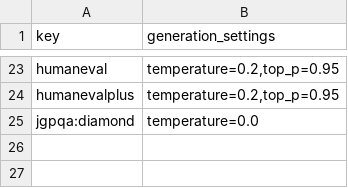
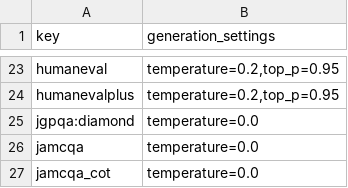
Before and after one commit to cfiken/swallow-evaluation-instruct, a CSV file: scripts/generation_settings/task_settings.csv, drawn as a sheet; only a part is shown, gaps mark what is left out.

```diff
--- a/scripts/generation_settings/task_settings.csv
+++ b/scripts/generation_settings/task_settings.csv
@@ -25 +25,3 @@ humanevalplus,"temperature=0.2,top_p=0.95"
 jgpqa:diamond,"temperature=0.0"
+jamcqa,"temperature=0.0"
+jamcqa_cot,"temperature=0.0"
```
Also changed, not shown: scripts/qsub/conf/tasks_runtime.csv, 3 other files.
